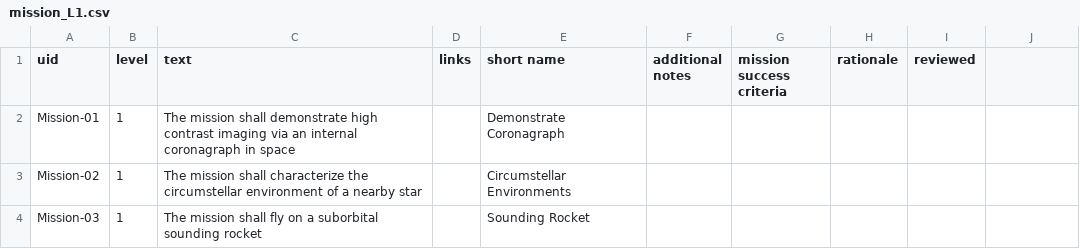
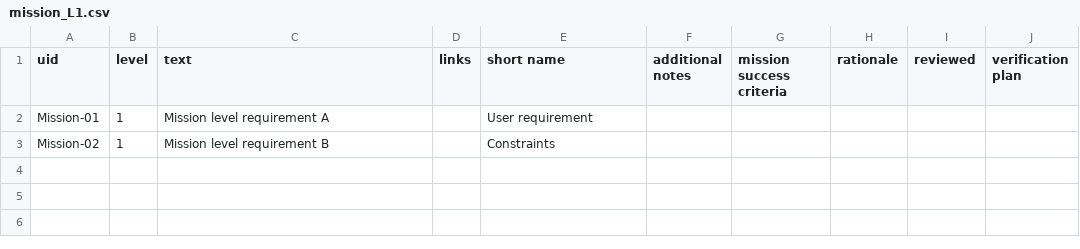
Before and after one commit to douglase/doorstop_requirements_template, a CSV file: mission_L1.csv, drawn as a sheet.

```diff
--- a/mission_L1.csv
+++ b/mission_L1.csv
@@ -1,4 +1,3 @@
-uid,level,text,links,short name,additional notes,mission success criteria,rationale,reviewed
-Mission-01,1,The mission shall demonstrate high contrast imaging via an internal coronagraph in space,,Demonstrate Coronagraph,,,,
-Mission-02,1,The mission shall characterize the circumstellar environment of a nearby star,,Circumstellar Environments,,,,
-Mission-03,1,The mission shall fly on a suborbital sounding rocket,,Sounding Rocket,,,,
+uid,level,text,links,short name,additional notes,mission success criteria,rationale,reviewed,verification plan
+Mission-01,1,Mission level requirement A,,User requirement ,,,,,
+Mission-02,1,Mission level requirement B,,Constraints,,,,,
```
Also changed, not shown: sci_L2.csv, tech_L3.csv, 19 other files.
